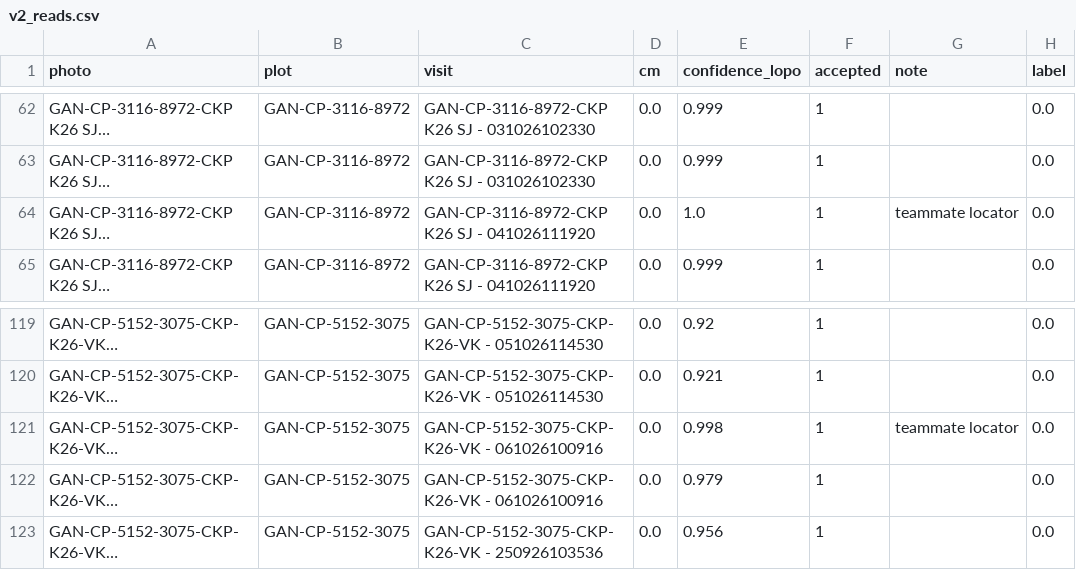
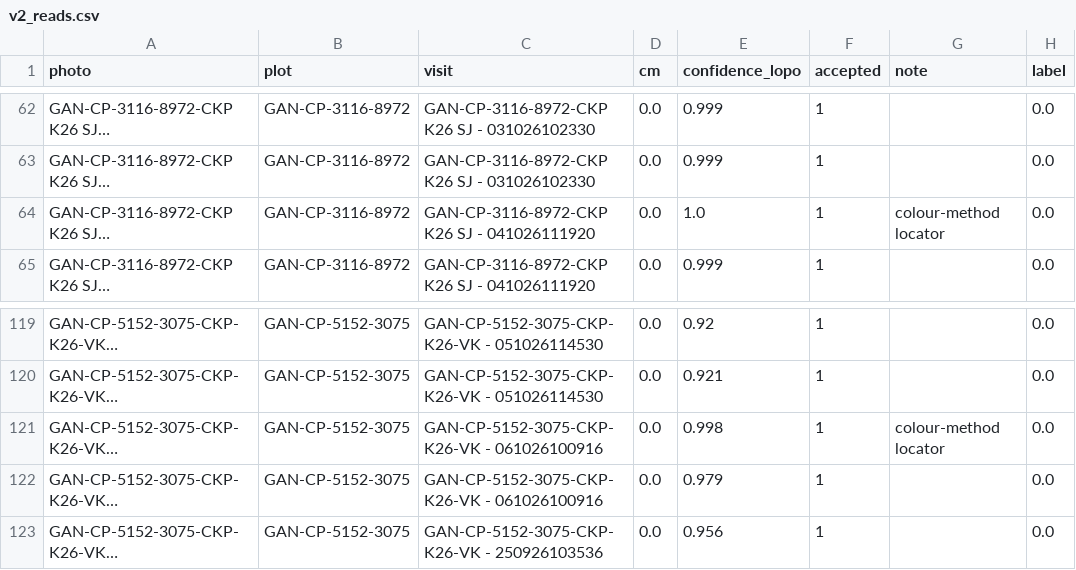
Before and after one commit to SinghaniaAbhishekWNA/carbonmint-gauge, a CSV file: data/v2_reads.csv, drawn as a sheet; only a part is shown, gaps mark what is left out; long unchanged cells end in …; the diff names each change by its address in the sheet, - before the commit and + after, or states it on an @@ line.

```diff
--- a/data/v2_reads.csv
+++ b/data/v2_reads.csv
-G64 (note): teammate locator
+G64 (note): colour-method locator
-G121 (note): teammate locator
+G121 (note): colour-method locator
```
Also changed, not shown: 15 other files.
